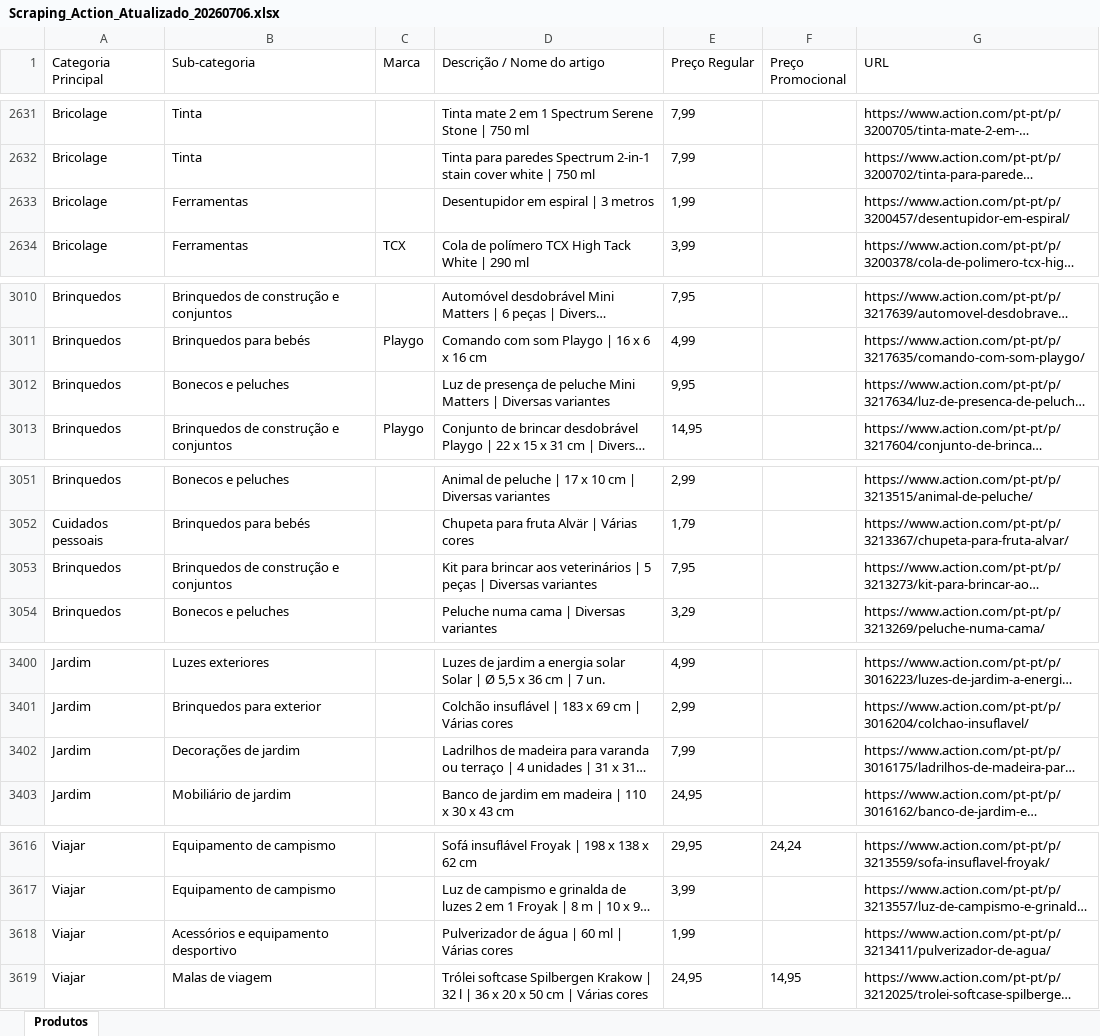
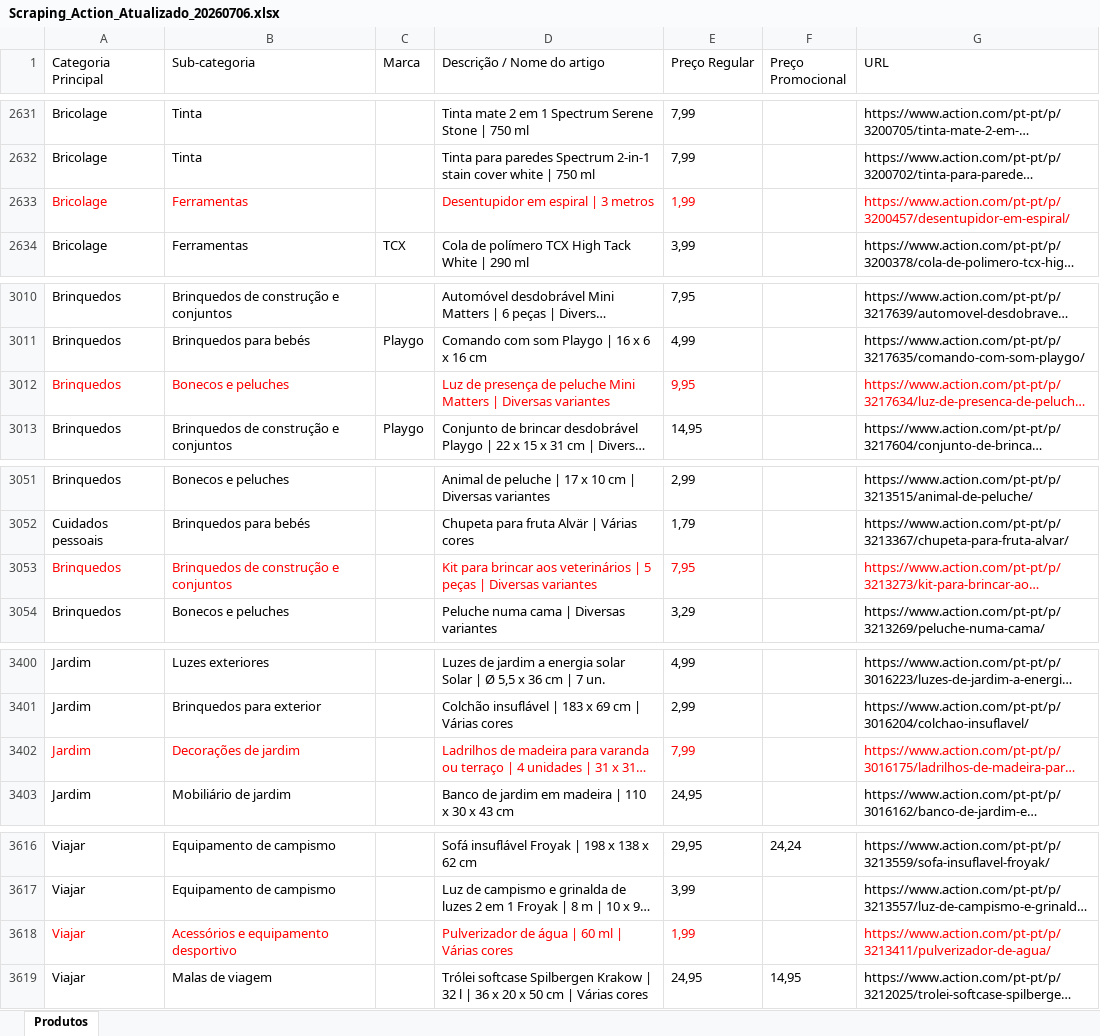
Before and after one commit to Holiday090/teste01, an Excel workbook: Scraping_Action_Atualizado_20260706.xlsx, sheet Produtos, drawn as a sheet; only a part is shown, gaps mark what is left out; long unchanged cells end in …; values as stored, in another font and other column widths than the file's, no borders; the diff covers the shown part only; the diff names each change by its address in the sheet, - before the commit and + after, or states it on an @@ line.

```diff
--- a/Scraping_Action_Atualizado_20260706.xlsx (sheet Produtos)
+++ b/Scraping_Action_Atualizado_20260706.xlsx (sheet Produtos)
-A2633:B2633 text colour: black
+A2633:B2633 text colour: #FF0000
-D2633:E2633 text colour: black
+D2633:E2633 text colour: #FF0000
-G2633 text colour: black
+G2633 text colour: #FF0000
-A3012:B3012 text colour: black
+A3012:B3012 text colour: #FF0000
-D3012:E3012 text colour: black
+D3012:E3012 text colour: #FF0000
-G3012 text colour: black
+G3012 text colour: #FF0000
-A3053:B3053 text colour: black
+A3053:B3053 text colour: #FF0000
-D3053:E3053 text colour: black
+D3053:E3053 text colour: #FF0000
-G3053 text colour: black
+G3053 text colour: #FF0000
-A3402:B3402 text colour: black
+A3402:B3402 text colour: #FF0000
-D3402:E3402 text colour: black
+D3402:E3402 text colour: #FF0000
-G3402 text colour: black
+G3402 text colour: #FF0000
-A3618:B3618 text colour: black
+A3618:B3618 text colour: #FF0000
-D3618:E3618 text colour: black
+D3618:E3618 text colour: #FF0000
-G3618 text colour: black
+G3618 text colour: #FF0000
```
Also changed, not shown: cell formats elsewhere in this sheet, 3 other files.
